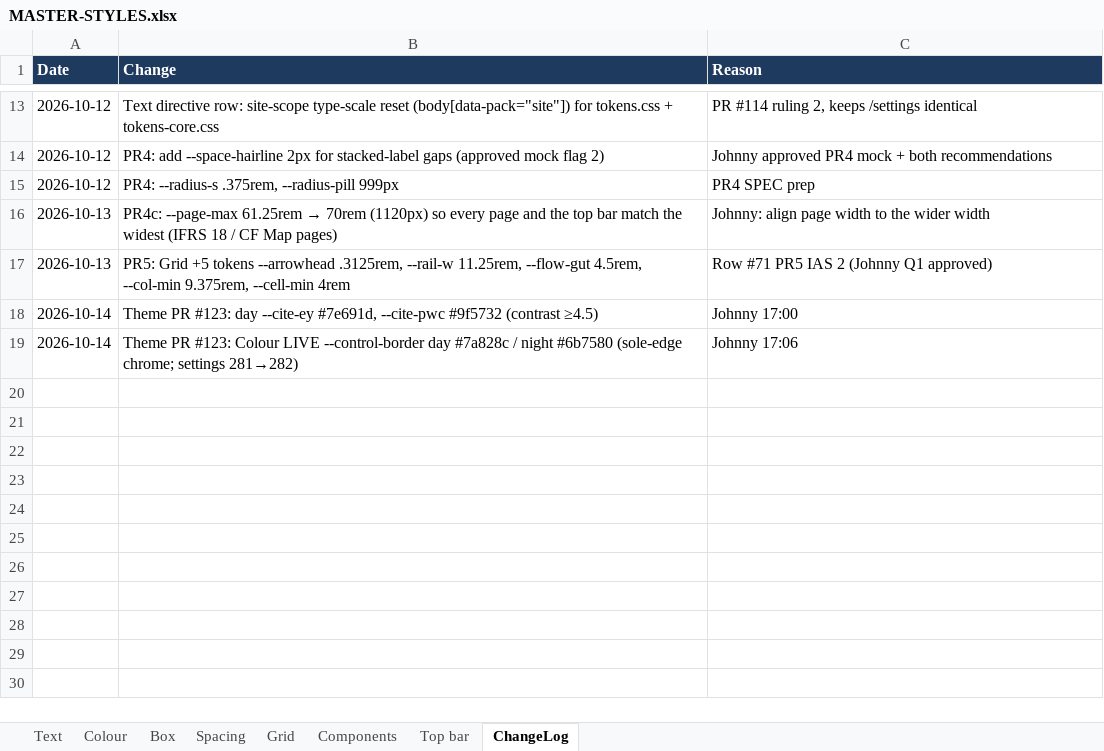
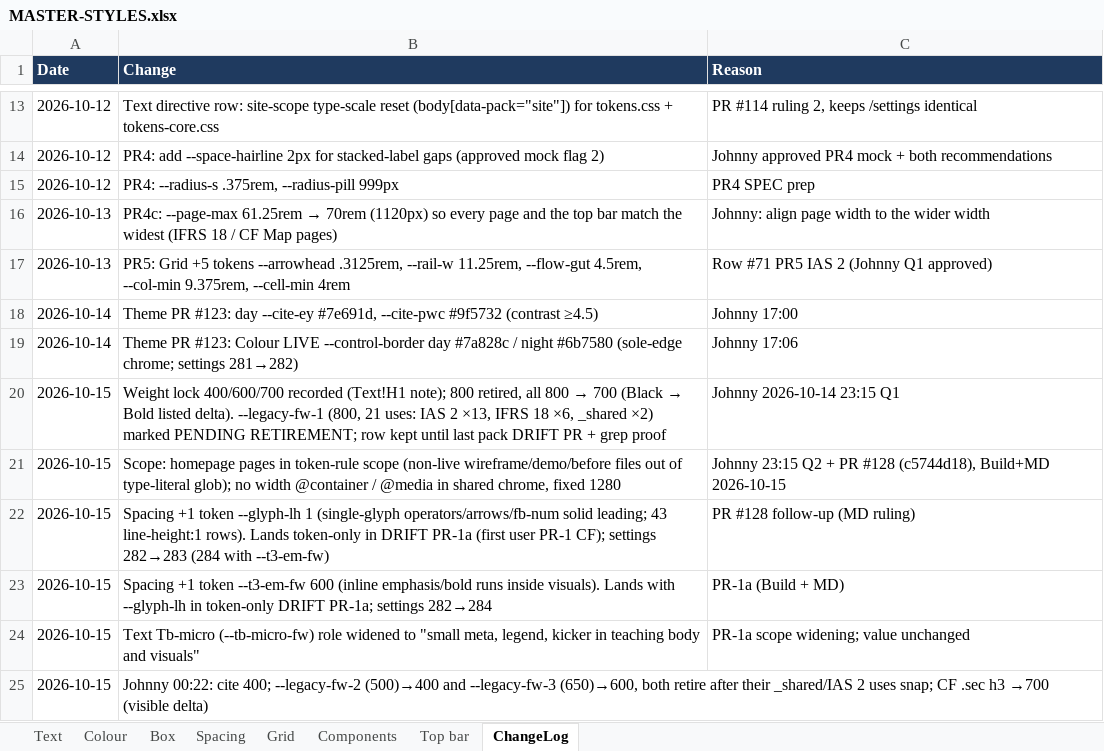
Before and after one commit to johnnypangkh/ifrs-study, an Excel workbook: design/MASTER-STYLES.xlsx, sheet ChangeLog, drawn as a sheet; only a part is shown, gaps mark what is left out; values as stored, in another font and other column widths than the file's, no borders; the diff names each change by its address in the sheet, - before the commit and + after, or states it on an @@ line.

```diff
--- a/design/MASTER-STYLES.xlsx (sheet ChangeLog)
+++ b/design/MASTER-STYLES.xlsx (sheet ChangeLog)
+row 20: 2026-10-15 | Weight lock 400/600/700 recorded (Text!H1 note); 800 retired, all 800 → 700 (Black → Bold listed delta). --legacy-fw-1 (800, 21 uses: IAS 2 ×13, IFRS 18 ×6, _shared ×2) marked PENDING RETIREMENT; row kept until last pack DRIFT PR + grep proof | Johnny 2026-10-14 23:15 Q1
+row 21: 2026-10-15 | Scope: homepage pages in token-rule scope (non-live wireframe/demo/before files out of type-literal glob); no width @container / @media in shared chrome, fixed 1280 | Johnny 23:15 Q2 + PR #128 (c5744d18), Build+MD 2026-10-15
+row 22: 2026-10-15 | Spacing +1 token --glyph-lh 1 (single-glyph operators/arrows/fb-num solid leading; 43 line-height:1 rows). Lands token-only in DRIFT PR-1a (first user PR-1 CF); settings 282→283 (284 with --t3-em-fw) | PR #128 follow-up (MD ruling)
+row 23: 2026-10-15 | Spacing +1 token --t3-em-fw 600 (inline emphasis/bold runs inside visuals). Lands with --glyph-lh in token-only DRIFT PR-1a; settings 282→284 | PR-1a (Build + MD)
+row 24: 2026-10-15 | Text Tb-micro (--tb-micro-fw) role widened to "small meta, legend, kicker in teaching body and visuals" | PR-1a scope widening; value unchanged
+row 25: 2026-10-15 | Johnny 00:22: cite 400; --legacy-fw-2 (500)→400 and --legacy-fw-3 (650)→600, both retire after their _shared/IAS 2 uses snap; CF .sec h3 →700 (visible delta)
```
Also changed, not shown: sheet Spacing, sheet Text, 51 other files.
